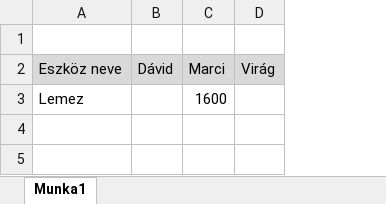
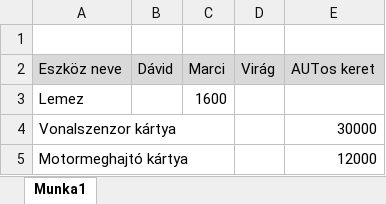
Before and after one commit to szandamarci/RobonAut, an Excel workbook: pénzes_excel.xlsx, sheet Munka1, drawn as a sheet; values as stored, in another font and other column widths than the file's, no borders; the diff names each change by its address in the sheet, - before the commit and + after, or states it on an @@ line.

```diff
--- a/pénzes_excel.xlsx (sheet Munka1)
+++ b/pénzes_excel.xlsx (sheet Munka1)
+column E (AUTos keret), empty
+row 4: Vonalszenzor kártya |  |  |  | 30000
+row 5: Motormeghajtó kártya |  |  |  | 12000
```
Also changed, not shown: 8 other files.
